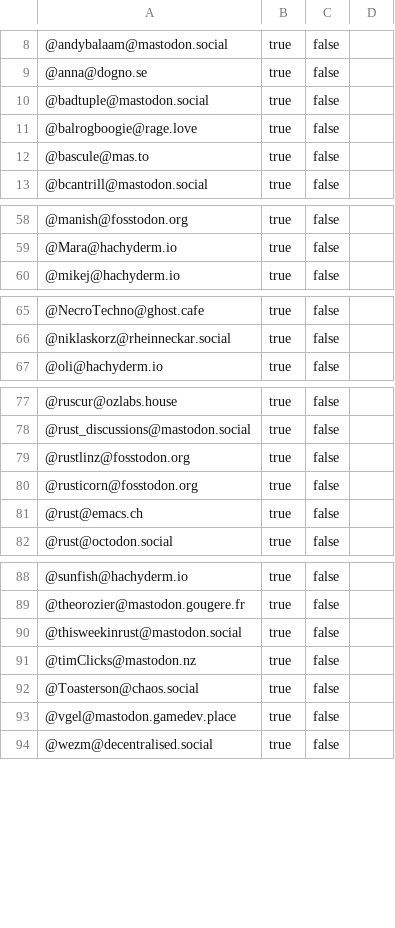
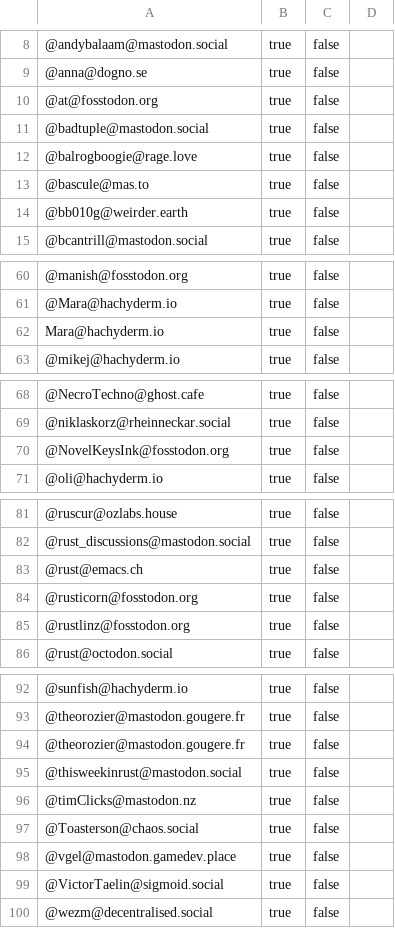
Before and after one commit to przemekperon/mastodon-it-lists, a CSV file: rust.csv, drawn as a sheet; only a part is shown, gaps mark what is left out; the diff names each change by its address in the sheet, - before the commit and + after, or states it on an @@ line.

Commit message:
Updated rust list

```diff
--- a/rust.csv
+++ b/rust.csv
+row 10: @at@fosstodon.org | true | false
+row 14: @bb010g@weirder.earth | true | false
+row 62: Mara@hachyderm.io | true | false
+row 70: @NovelKeysInk@fosstodon.org | true | false
@@ row 81 moved to row 83: @rust@emacs.ch @@
@@ row 80 moved to row 84: @rusticorn@fosstodon.org @@
+row 94: @theorozier@mastodon.gougere.fr | true | false
+row 99: @VictorTaelin@sigmoid.social | true | false
```
